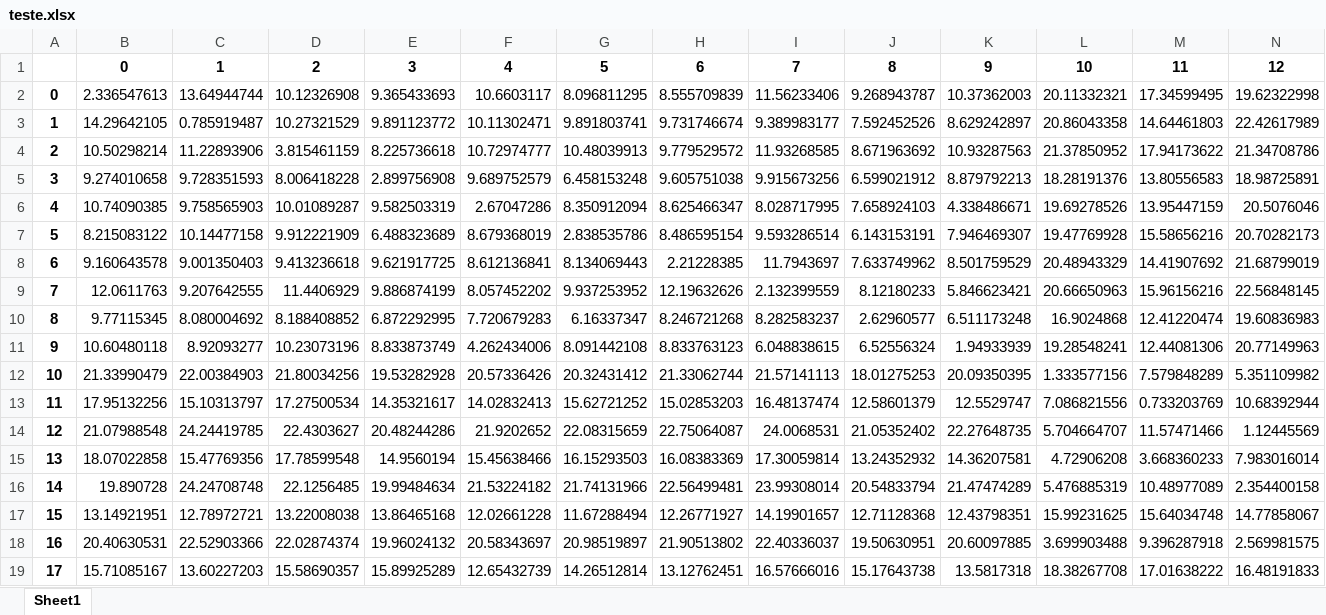
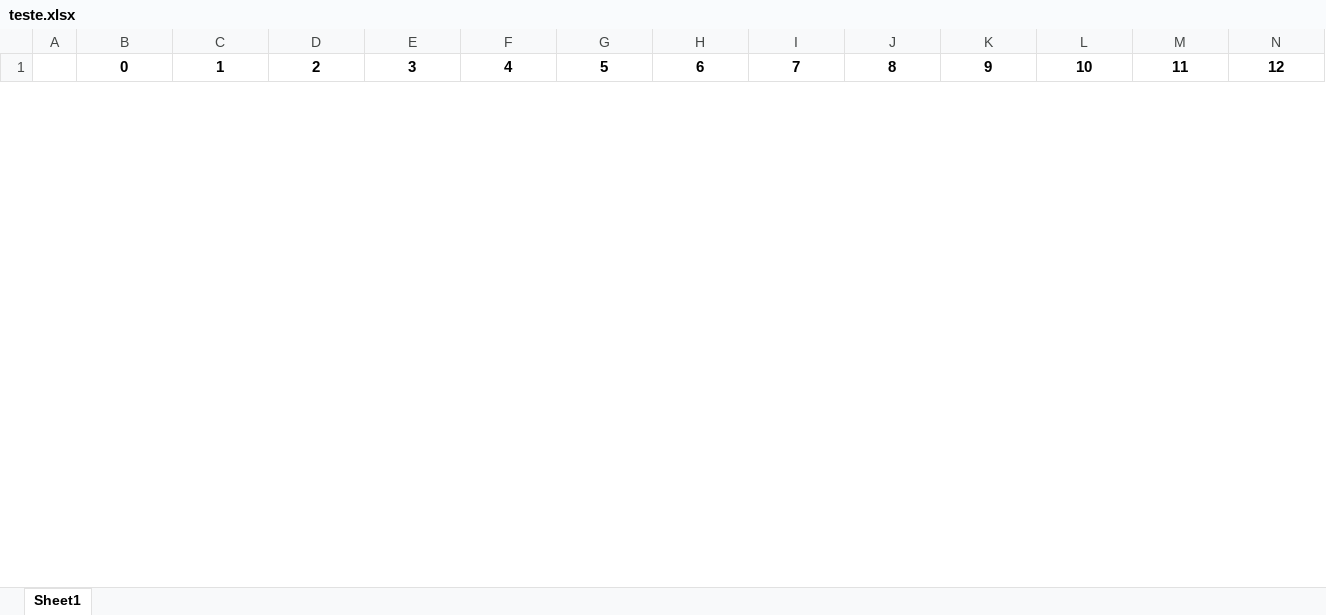
Before and after one commit to yikun-baio/sliced_opt, an Excel workbook: code/experiment/dataset_similarity/data/teste.xlsx, sheet Sheet1, drawn as a sheet; only a part is shown; values as stored, in another font and other column widths than the file's, no borders; removed rows and columns are numbered as before the commit, all else as after; rows hold the shown columns only; the diff covers the shown part only; the diff names each change by its address in the sheet, - before the commit and + after, or states it on an @@ line.

```diff
--- a/code/experiment/dataset_similarity/data/teste.xlsx (sheet Sheet1)
+++ b/code/experiment/dataset_similarity/data/teste.xlsx (sheet Sheet1)
-row 2: 0 | 2.336547613 | 13.64944744 | 10.12326908 | 9.365433693 | 10.6603117 | 8.096811295 | 8.555709839 | 11.56233406 | 9.268943787 | 10.37362003 | 20.11332321 | 17.34599495 | 19.62322998
-row 3: 1 | 14.29642105 | 0.785919487 | 10.27321529 | 9.891123772 | 10.11302471 | 9.891803741 | 9.731746674 | 9.389983177 | 7.592452526 | 8.629242897 | 20.86043358 | 14.64461803 | 22.42617989
-row 4: 2 | 10.50298214 | 11.22893906 | 3.815461159 | 8.225736618 | 10.72974777 | 10.48039913 | 9.779529572 | 11.93268585 | 8.671963692 | 10.93287563 | 21.37850952 | 17.94173622 | 21.34708786
-row 5: 3 | 9.274010658 | 9.728351593 | 8.006418228 | 2.899756908 | 9.689752579 | 6.458153248 | 9.605751038 | 9.915673256 | 6.599021912 | 8.879792213 | 18.28191376 | 13.80556583 | 18.98725891
-row 6: 4 | 10.74090385 | 9.758565903 | 10.01089287 | 9.582503319 | 2.67047286 | 8.350912094 | 8.625466347 | 8.028717995 | 7.658924103 | 4.338486671 | 19.69278526 | 13.95447159 | 20.5076046
-row 7: 5 | 8.215083122 | 10.14477158 | 9.912221909 | 6.488323689 | 8.679368019 | 2.838535786 | 8.486595154 | 9.593286514 | 6.143153191 | 7.946469307 | 19.47769928 | 15.58656216 | 20.70282173
-row 8: 6 | 9.160643578 | 9.001350403 | 9.413236618 | 9.621917725 | 8.612136841 | 8.134069443 | 2.21228385 | 11.7943697 | 7.633749962 | 8.501759529 | 20.48943329 | 14.41907692 | 21.68799019
-row 9: 7 | 12.0611763 | 9.207642555 | 11.4406929 | 9.886874199 | 8.057452202 | 9.937253952 | 12.19632626 | 2.132399559 | 8.12180233 | 5.846623421 | 20.66650963 | 15.96156216 | 22.56848145
-row 10: 8 | 9.77115345 | 8.080004692 | 8.188408852 | 6.872292995 | 7.720679283 | 6.16337347 | 8.246721268 | 8.282583237 | 2.62960577 | 6.511173248 | 16.9024868 | 12.41220474 | 19.60836983
-row 11: 9 | 10.60480118 | 8.92093277 | 10.23073196 | 8.833873749 | 4.262434006 | 8.091442108 | 8.833763123 | 6.048838615 | 6.52556324 | 1.94933939 | 19.28548241 | 12.44081306 | 20.77149963
-row 12: 10 | 21.33990479 | 22.00384903 | 21.80034256 | 19.53282928 | 20.57336426 | 20.32431412 | 21.33062744 | 21.57141113 | 18.01275253 | 20.09350395 | 1.333577156 | 7.579848289 | 5.351109982
-row 13: 11 | 17.95132256 | 15.10313797 | 17.27500534 | 14.35321617 | 14.02832413 | 15.62721252 | 15.02853203 | 16.48137474 | 12.58601379 | 12.5529747 | 7.086821556 | 0.733203769 | 10.68392944
-row 14: 12 | 21.07988548 | 24.24419785 | 22.4303627 | 20.48244286 | 21.9202652 | 22.08315659 | 22.75064087 | 24.0068531 | 21.05352402 | 22.27648735 | 5.704664707 | 11.57471466 | 1.12445569
-row 15: 13 | 18.07022858 | 15.47769356 | 17.78599548 | 14.9560194 | 15.45638466 | 16.15293503 | 16.08383369 | 17.30059814 | 13.24352932 | 14.36207581 | 4.72906208 | 3.668360233 | 7.983016014
-row 16: 14 | 19.890728 | 24.24708748 | 22.1256485 | 19.99484634 | 21.53224182 | 21.74131966 | 22.56499481 | 23.99308014 | 20.54833794 | 21.47474289 | 5.476885319 | 10.48977089 | 2.354400158
-row 17: 15 | 13.14921951 | 12.78972721 | 13.22008038 | 13.86465168 | 12.02661228 | 11.67288494 | 12.26771927 | 14.19901657 | 12.71128368 | 12.43798351 | 15.99231625 | 15.64034748 | 14.77858067
-row 18: 16 | 20.40630531 | 22.52903366 | 22.02874374 | 19.96024132 | 20.58343697 | 20.98519897 | 21.90513802 | 22.40336037 | 19.50630951 | 20.60097885 | 3.699903488 | 9.396287918 | 2.569981575
-row 19: 17 | 15.71085167 | 13.60227203 | 15.58690357 | 15.89925289 | 12.65432739 | 14.26512814 | 13.12762451 | 16.57666016 | 15.17643738 | 13.5817318 | 18.38267708 | 17.01638222 | 16.48191833
```
Also changed, not shown: 20 added rows and 2 removed rows elsewhere in this sheet, code/experiment/dataset_similarity/data/test.xlsx, 28 other files.
